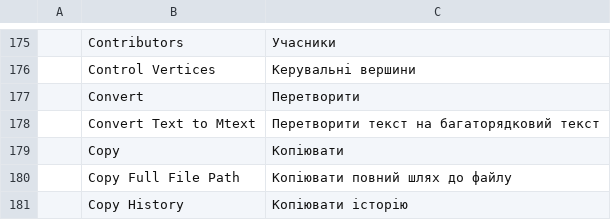
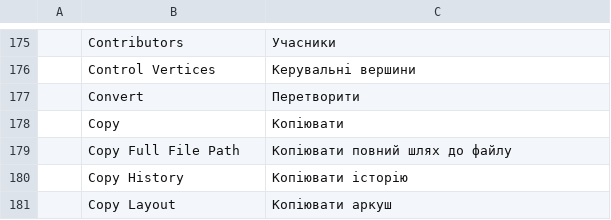
Before and after one commit to AICodeForgedev/cadaddy, a TSV file: crates/ui-egui/src/i18n/uk.tsv, drawn as a sheet; only a part is shown, gaps mark what is left out; the shorter side is filled out with more unchanged rows.

Commit message:
Revert "TXT2MTXT: selected TEXT combined into one MTEXT top-down, or one MTEXT per TEXT, with SEttings (#1343)"
This reverts commit cb4ab2fbc6f2410ae74c84e9894937eae3504a64.

```diff
--- a/crates/ui-egui/src/i18n/uk.tsv
+++ b/crates/ui-egui/src/i18n/uk.tsv
@@ -177,3 +177,2 @@
 	Convert	Перетворити
-	Convert Text to Mtext	Перетворити текст на багаторядковий текст
 	Copy	Копіювати
```
Also changed, not shown: crates/ui-egui/src/i18n/it.tsv, 5 other files.
